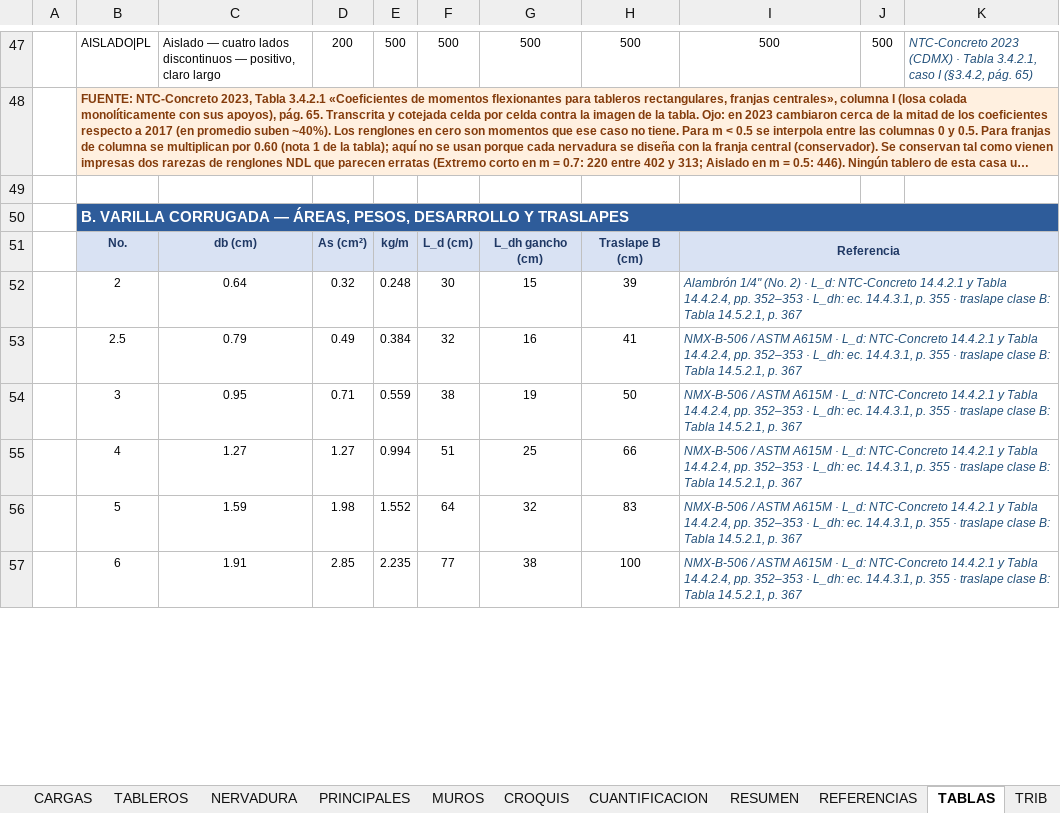
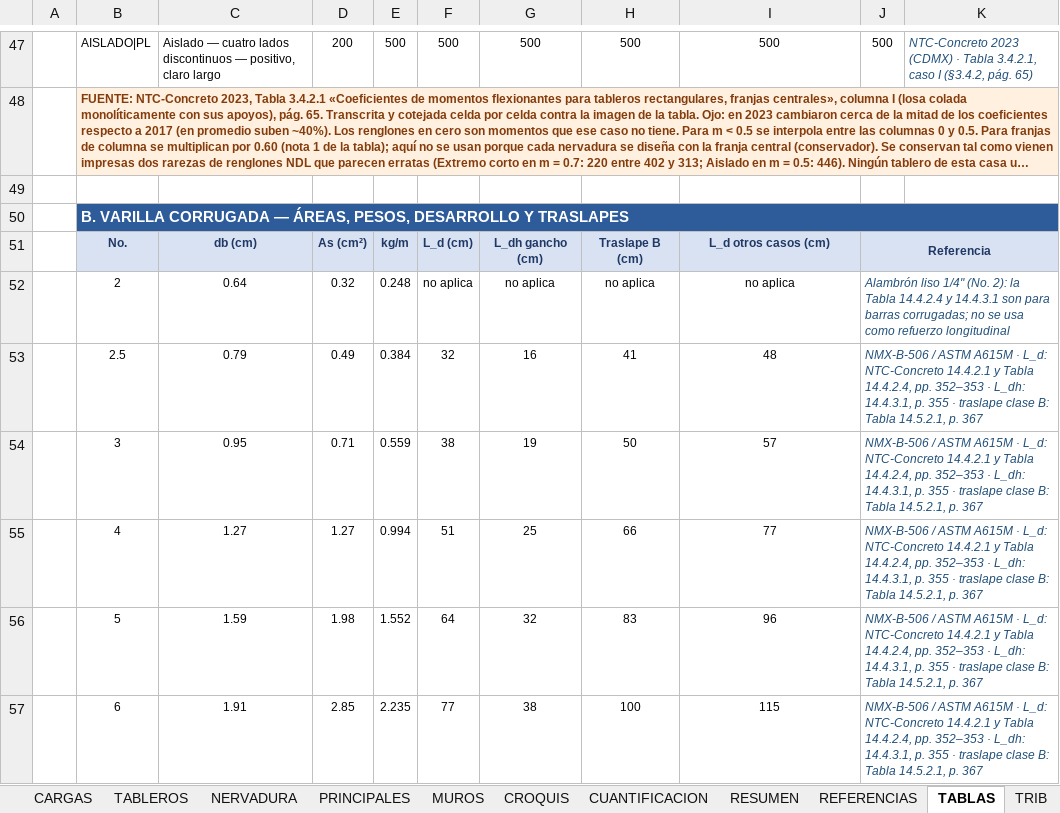
Before and after one commit to 1612567helumich/CASA-ROCHA, an Excel workbook: losas_nervadas/LosasNervadas_CasaRocha.xlsx, sheet TABLAS, drawn as a sheet; only a part is shown, gaps mark what is left out; long unchanged cells end in …; values as stored, in another font and other column widths than the file's, no borders; conditional formats not drawn; the diff covers the shown part only; the diff names each change by its address in the sheet, - before the commit and + after, or states it on an @@ line.

```diff
--- a/losas_nervadas/LosasNervadas_CasaRocha.xlsx (sheet TABLAS)
+++ b/losas_nervadas/LosasNervadas_CasaRocha.xlsx (sheet TABLAS)
-I51: Referencia
+I51: L_d otros casos (cm)
-I51:K51 merged
-J51: (empty)
+J51: Referencia
-J51 fill: none
+J51 fill: #D9E2F3
+J51:K51 merged
-F52: 30
+F52: no aplica
-G52: 15
+G52: no aplica
-H52: 39
+H52: no aplica
-I52: Alambrón 1/4" (No. 2) · L_d: NTC-Concreto 14.4.2.1 y Tabla 14.4.2.4, pp. 352–353 · L_dh: ec. 14.4.3.1, p. 355 · traslape clase B: Tabla 14.5.2.1, p. 367
+I52: no aplica
@@ I52:I57 italic: on → off, text colour: #1F4E79 → black, alignment: left → center @@
-I52:K52 merged
-J52: (empty)
+J52: Alambrón liso 1/4" (No. 2): la Tabla 14.4.2.4 y 14.4.3.1 son para barras corrugadas; no se usa como refuerzo longitudinal
+J52:K52 merged
-I53: NMX-B-506 / ASTM A615M · L_d: NTC-Concreto 14.4.2.1 y Tabla 14.4.2.4, pp. 352–353 · L_dh: ec. 14.4.3.1, p. 355 · traslape clase B: Tabla 14.5.2.1, p. 367
+I53: 48
-I53:K53 merged
-J53:J57: (empty)
+J53:J57: NMX-B-506 / ASTM A615M · L_d: NTC-Concreto 14.4.2.1 y Tabla 14.4.2.4, pp. 352–353 · L_dh: 14.4.3.1, p. 355 · traslape clase B: Tabla 14.5.2.1, p. 367
+J53:K53 merged
-I54: NMX-B-506 / ASTM A615M · L_d: NTC-Concreto 14.4.2.1 y Tabla 14.4.2.4, pp. 352–353 · L_dh: ec. 14.4.3.1, p. 355 · traslape clase B: Tabla 14.5.2.1, p. 367
+I54: 57
-I54:K54 merged
+J54:K54 merged
-I55: NMX-B-506 / ASTM A615M · L_d: NTC-Concreto 14.4.2.1 y Tabla 14.4.2.4, pp. 352–353 · L_dh: ec. 14.4.3.1, p. 355 · traslape clase B: Tabla 14.5.2.1, p. 367
+I55: 77
-I55:K55 merged
+J55:K55 merged
-I56: NMX-B-506 / ASTM A615M · L_d: NTC-Concreto 14.4.2.1 y Tabla 14.4.2.4, pp. 352–353 · L_dh: ec. 14.4.3.1, p. 355 · traslape clase B: Tabla 14.5.2.1, p. 367
+I56: 96
-I56:K56 merged
+J56:K56 merged
-I57: NMX-B-506 / ASTM A615M · L_d: NTC-Concreto 14.4.2.1 y Tabla 14.4.2.4, pp. 352–353 · L_dh: ec. 14.4.3.1, p. 355 · traslape clase B: Tabla 14.5.2.1, p. 367
+I57: 115
-I57:K57 merged
+J57:K57 merged
```
Also changed, not shown: 5 edited cells, cell formats and merged cells elsewhere in this sheet, sheet TABLEROS, sheet RESUMEN, sheet PRINCIPALES, sheet NERVADURA, sheet TRANSFER, sheet CUANTIFICACION, 6 more sheets, formulas that keep their value, 5 other files.
